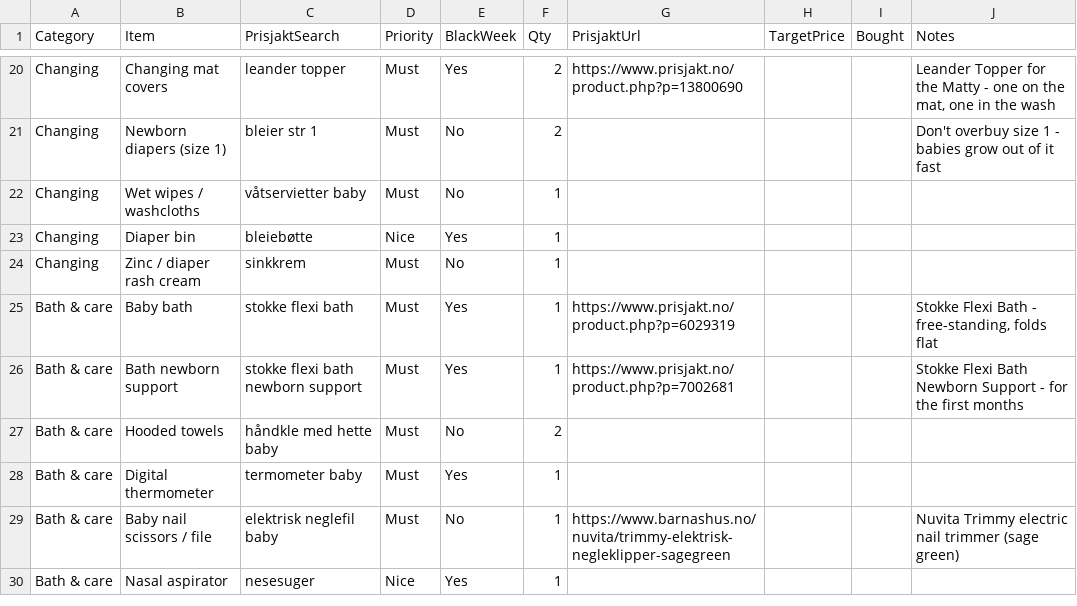
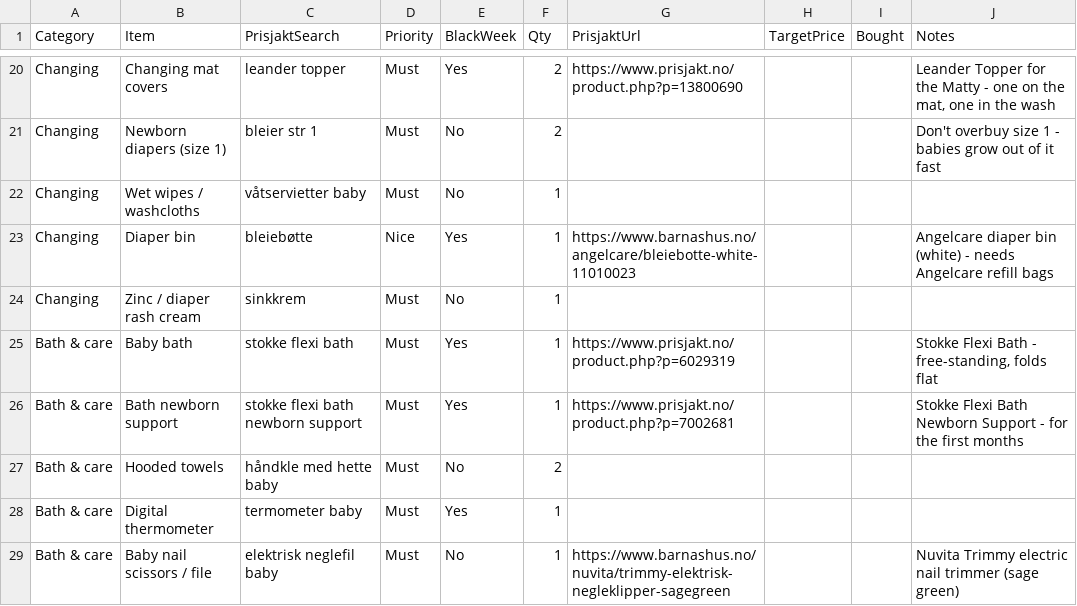
Before and after one commit to Kosarnm/Baby-equipments-price-list, a CSV file: baby-list.csv, drawn as a sheet; only a part is shown, gaps mark what is left out; the shorter side is filled out with more unchanged rows.

```diff
--- a/baby-list.csv
+++ b/baby-list.csv
@@ -22,3 +22,3 @@
 "Changing","Wet wipes / washcloths","våtservietter baby","Must","No","1","","","",""
-"Changing","Diaper bin","bleiebøtte","Nice","Yes","1","","","",""
+"Changing","Diaper bin","bleiebøtte","Nice","Yes","1","https://www.barnashus.no/angelcare/bleiebotte-white-11010023","","","Angelcare diaper bin (white) - needs Angelcare refill bags"
 "Changing","Zinc / diaper rash cream","sinkkrem","Must","No","1","","","",""
```
